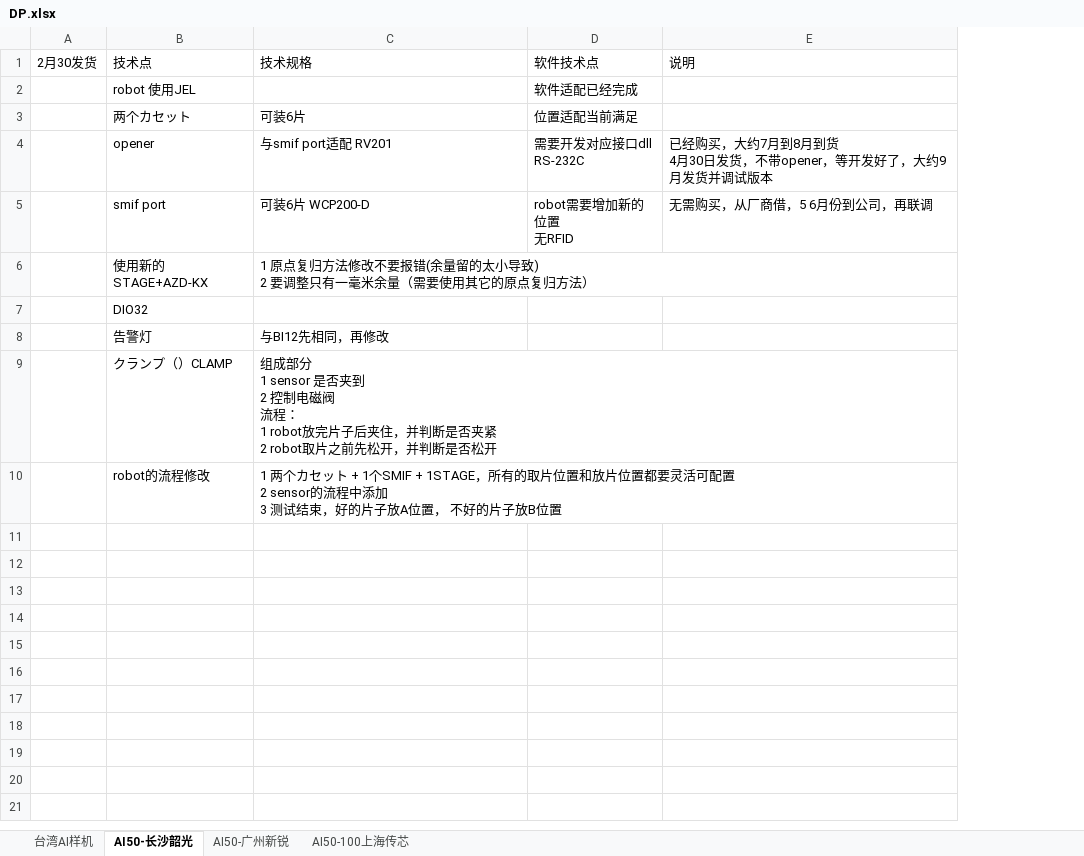
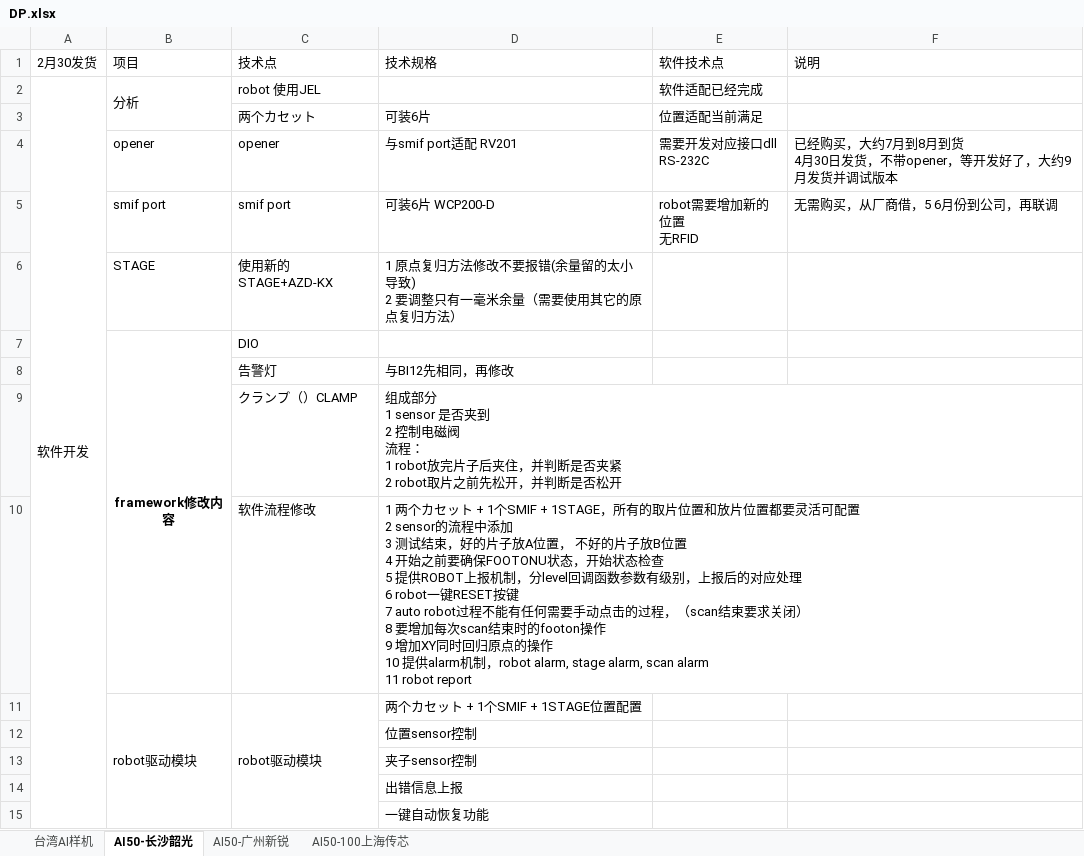
Before and after one commit to longqijun/ITS, an Excel workbook: DP.xlsx, sheet AI50-长沙韶光, drawn as a sheet; values as stored, in another font and other column widths than the file's, no borders; removed rows and columns are numbered as before the commit, all else as after; ↵ is a line break in a cell; the diff names each change by its address in the sheet, - before the commit and + after, or states it on an @@ line.

Commit message:
update

```diff
--- a/DP.xlsx (sheet AI50-长沙韶光)
+++ b/DP.xlsx (sheet AI50-长沙韶光)
+column B (项目), rows 2-7: 分析 |  | opener | smif port | STAGE | framework修改内容
-A2 (2月30发货): (empty)
+A2 (2月30发货): 软件开发
+A2:A15 merged
-C7 (技术点): DIO32
+C7 (技术点): DIO
-row 10:  | robot的流程修改 | 1 两个カセット + 1个SMIF + 1STAGE，所有的取片位置和放片位置都要灵活可配置 ↵ 2 sensor的流程中添加 ↵ 3 测试结束，好的片子放A位置， 不好的片子放B位置
+row 10:  |  | 软件流程修改 | 1 两个カセット + 1个SMIF + 1STAGE，所有的取片位置和放片位置都要灵活可配置 ↵ 2 sensor的流程中添加 ↵ 3 测试结束，好的片子放A位置， 不好的片子放B位置 ↵ 4 开始之前要确保FOOTONU状态，开始状态检查 ↵ 5 提供ROBOT上报机制，分level回调函数参数有级别，上报后的对应处理 ↵ 6 robot一键RESET按键 ↵ 7 auto robot过程不能有任何需要手动点击的过程，（scan结束要求关闭） ↵ 8 要增加每次scan结束时的footon操作 ↵ 9 增加XY同时回归原点的操作 ↵ 10 提供alarm机制，robot alarm, stage alarm, scan alarm ↵ 11 robot report
+row 11:  | robot驱动模块 | robot驱动模块 | 两个カセット + 1个SMIF + 1STAGE位置配置
+row 12:  |  |  | 位置sensor控制
+row 13:  |  |  | 夹子sensor控制
+row 14:  |  |  | 出错信息上报
+row 15:  |  |  | 一键自动恢复功能
```
